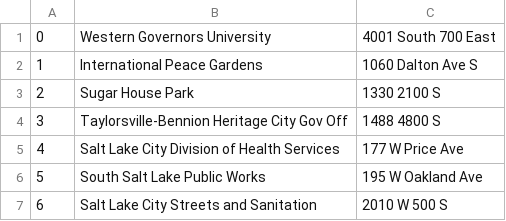
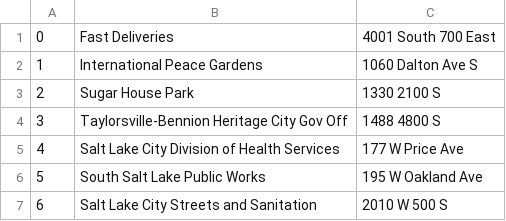
Before and after one commit to jp098/package-routing-program, a CSV file: Data/addressCSV.csv, drawn as a sheet; only a part is shown.

```diff
--- a/Data/addressCSV.csv
+++ b/Data/addressCSV.csv
@@ -1,2 +1,2 @@
-0,Western Governors University,4001 South 700 East
+0,Fast Deliveries,4001 South 700 East
 1,International Peace Gardens,1060 Dalton Ave S
```
Also changed, not shown: 7 other files.
